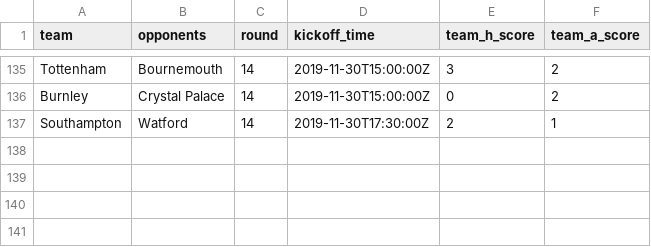
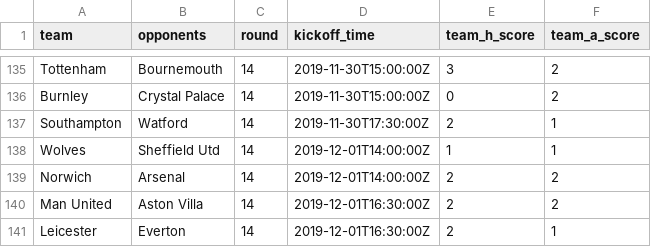
Before and after one commit to eivindhammers/filserver, a CSV file: scores.csv, drawn as a sheet; only a part is shown, gaps mark what is left out.

Commit message:
update scores

```diff
--- a/scores.csv
+++ b/scores.csv
@@ -137 +137,5 @@
 "Southampton";"Watford";14;"2019-11-30T17:30:00Z";2;1
+"Wolves";"Sheffield Utd";14;"2019-12-01T14:00:00Z";1;1
+"Norwich";"Arsenal";14;"2019-12-01T14:00:00Z";2;2
+"Man United";"Aston Villa";14;"2019-12-01T16:30:00Z";2;2
+"Leicester";"Everton";14;"2019-12-01T16:30:00Z";2;1
```
